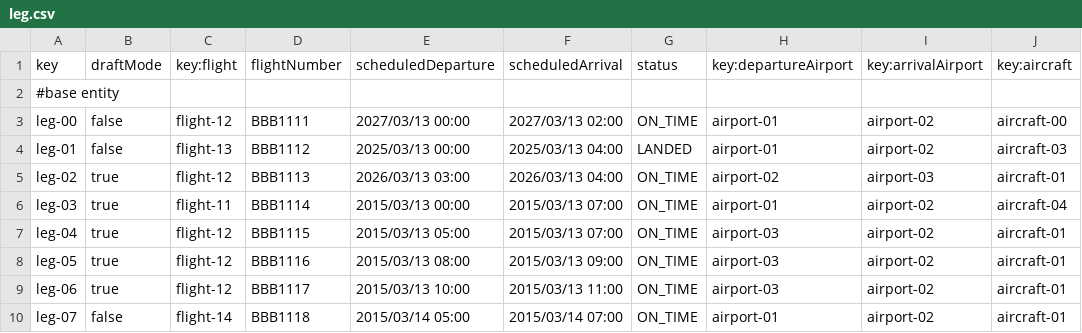
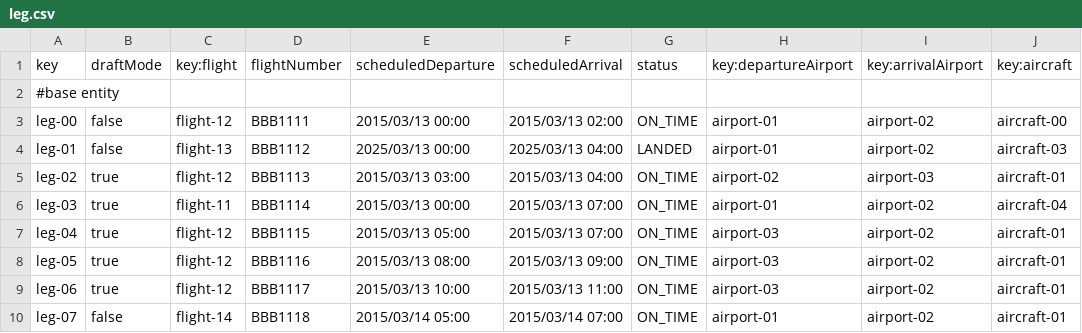
Before and after one commit to olgacangom/Acme-ANS-C3, a CSV file: src/main/resources/WEB-INF/data/sample/leg.csv, drawn as a sheet.

```diff
--- a/src/main/resources/WEB-INF/data/sample/leg.csv
+++ b/src/main/resources/WEB-INF/data/sample/leg.csv
@@ -2,5 +2,5 @@ key,draftMode,key:flight,flightNumber,scheduledDeparture,scheduledArrival,status
 #base entity
-leg-00,false,flight-12,BBB1111,2027/03/13 00:00,2027/03/13 02:00,ON_TIME,airport-01,airport-02,aircraft-00
+leg-00,false,flight-12,BBB1111,2015/03/13 00:00,2015/03/13 02:00,ON_TIME,airport-01,airport-02,aircraft-00
 leg-01,false,flight-13,BBB1112,2025/03/13 00:00,2025/03/13 04:00,LANDED,airport-01,airport-02,aircraft-03
-leg-02,true,flight-12,BBB1113,2026/03/13 03:00,2026/03/13 04:00,ON_TIME,airport-02,airport-03,aircraft-01
+leg-02,true,flight-12,BBB1113,2015/03/13 03:00,2015/03/13 04:00,ON_TIME,airport-02,airport-03,aircraft-01
 leg-03,true,flight-11,BBB1114,2015/03/13 00:00,2015/03/13 07:00,ON_TIME,airport-01,airport-02,aircraft-04
```
Also changed, not shown: 14 other files.
